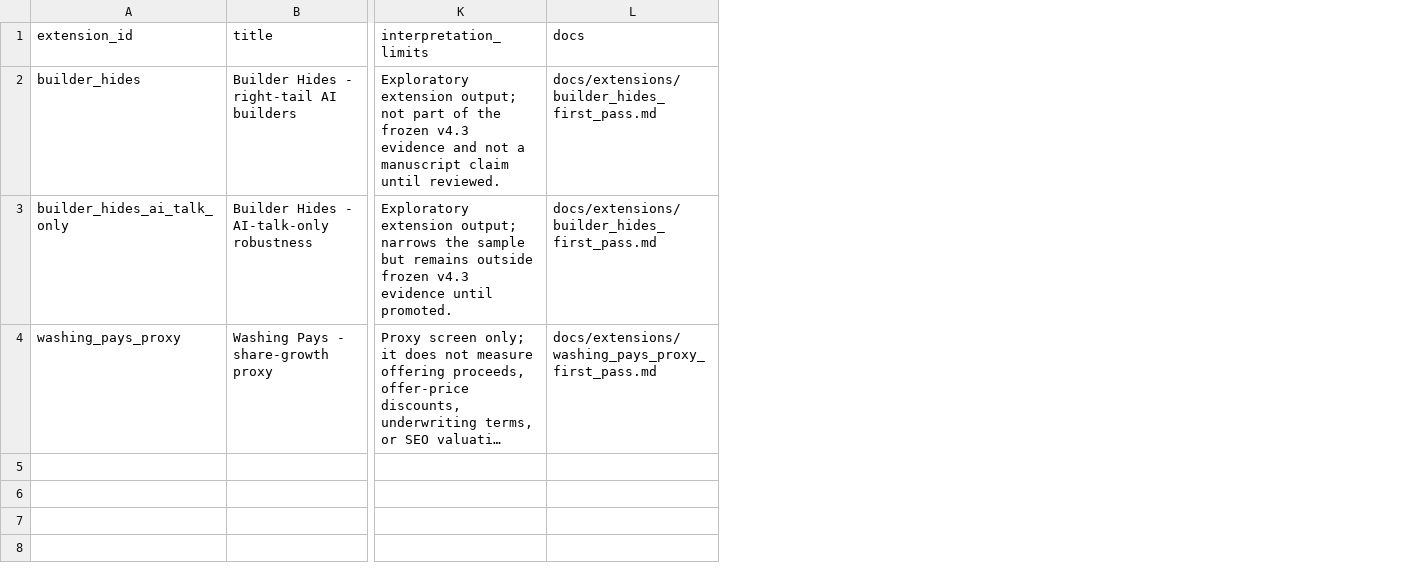
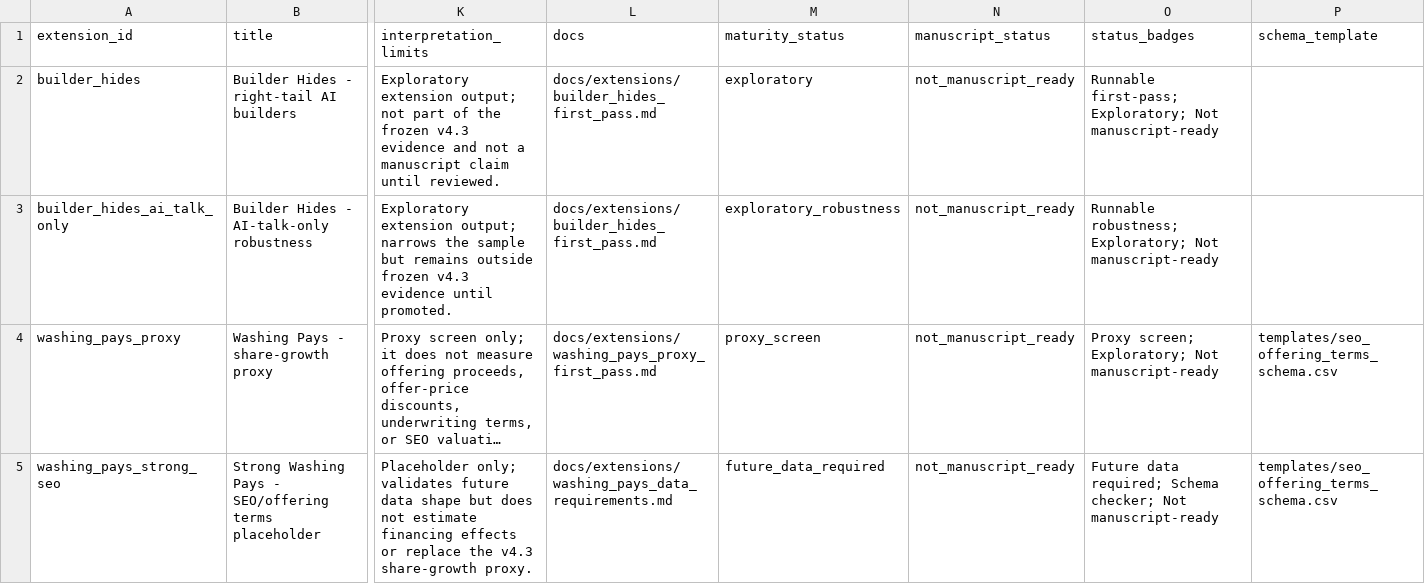
Before and after one commit to soheilkhodadadi/ai-washing, a CSV file: manifests/extension_workbench.csv, drawn as a sheet; only a part is shown, gaps mark what is left out; long unchanged cells end in …; rows hold the shown columns only; the diff names each change by its address in the sheet, - before the commit and + after, or states it on an @@ line.

Commit message:
Add extension lab dashboard

```diff
--- a/manifests/extension_workbench.csv
+++ b/manifests/extension_workbench.csv
+column M (maturity_status), rows 2-4: exploratory | exploratory_robustness | proxy_screen
+column N (manuscript_status), rows 2-4: all not_manuscript_ready
+column O (status_badges), rows 2-4: Runnable first-pass; Exploratory; Not manuscript-ready | Runnable robustness; Exploratory; Not manuscript-ready | Proxy screen; Exploratory; Not manuscript-ready
+column P (schema_template), row 4: templates/seo_offering_terms_schema.csv
+row 5: washing_pays_strong_seo | Strong Washing Pays - SEO/offering terms placeholder | Placeholder only; validates future data shape but does not estimate financing effects or replace the v4.3 share-growth proxy. | docs/extensions/washing_pays_data_requirements.md | future_data_required | not_manuscript_ready | Future data required; Schema checker; Not manuscript-ready | templates/seo_offering_terms_schema.csv
```
Also changed, not shown: templates/seo_offering_terms_schema.csv, 15 other files.
